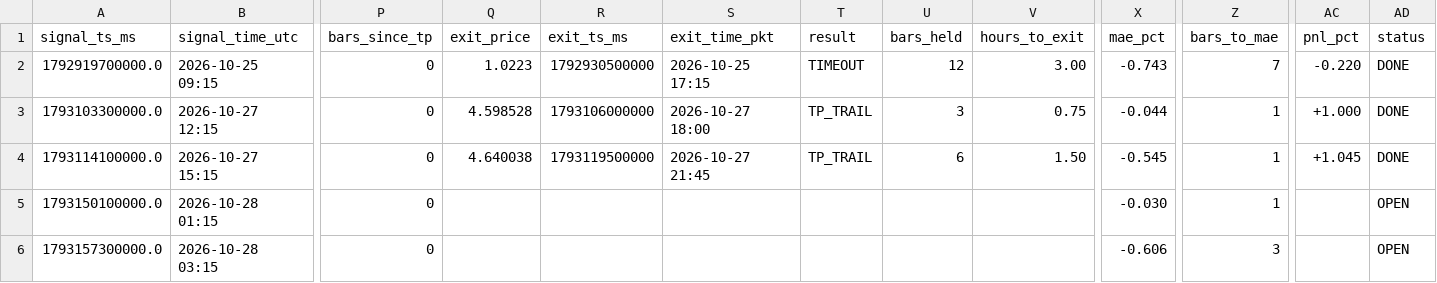
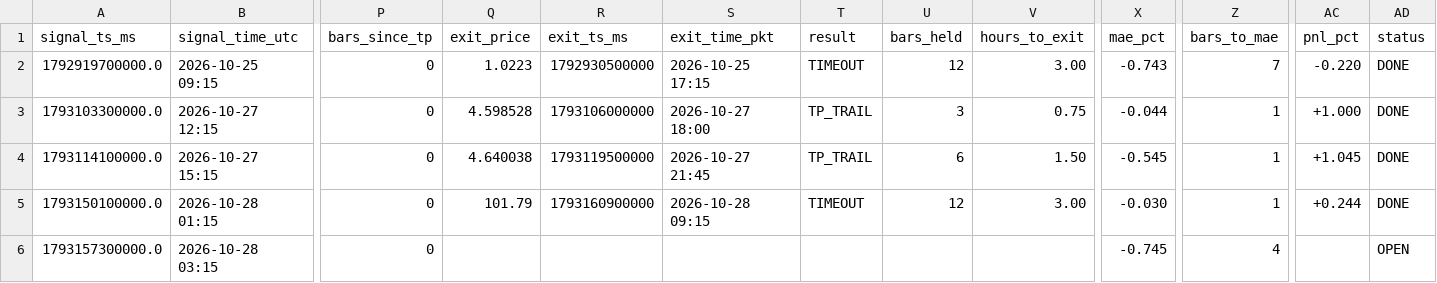
Before and after one commit to yasirhabib01399/bitget-scanner, a CSV file: signals_log.csv, drawn as a sheet; only a part is shown, gaps mark what is left out; the diff names each change by its address in the sheet, - before the commit and + after, or states it on an @@ line.

Commit message:
Update signals_log.csv [skip ci]

```diff
--- a/signals_log.csv
+++ b/signals_log.csv
-Q5 (exit_price): (empty)
+Q5 (exit_price): 101.79
-R5 (exit_ts_ms): (empty)
+R5 (exit_ts_ms): 1793160900000
-S5 (exit_time_pkt): (empty)
+S5 (exit_time_pkt): 2026-10-28 09:15
-T5 (result): (empty)
+T5 (result): TIMEOUT
-U5 (bars_held): (empty)
+U5 (bars_held): 12
-V5 (hours_to_exit): (empty)
+V5 (hours_to_exit): 3.00
-AC5 (pnl_pct): (empty)
+AC5 (pnl_pct): +0.244
-AD5 (status): OPEN
+AD5 (status): DONE
-X6 (mae_pct): -0.606
+X6 (mae_pct): -0.745
-Z6 (bars_to_mae): 3
+Z6 (bars_to_mae): 4
```
